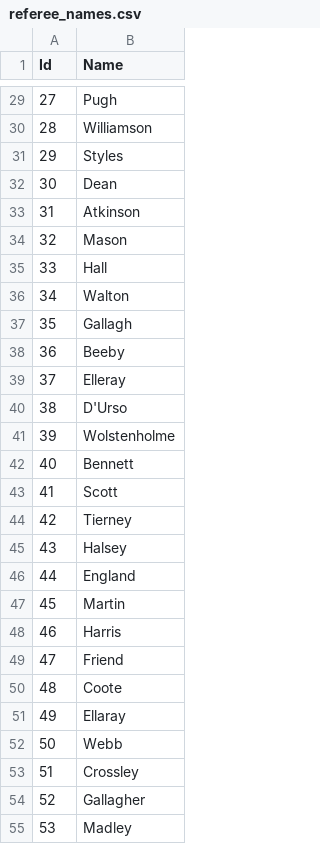
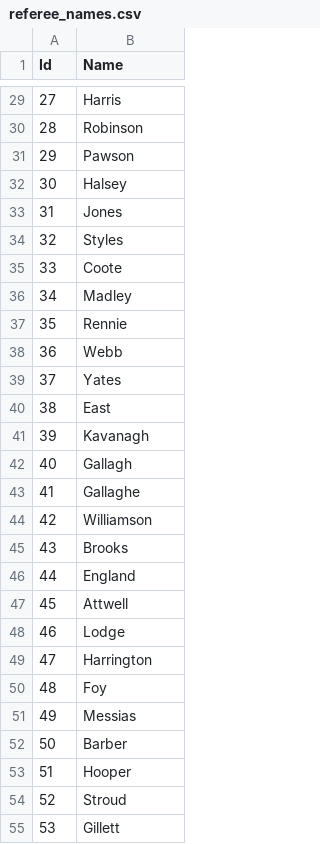
Before and after one commit to mateuszgua/football-stats-england, a CSV file: data/referee_names.csv, drawn as a sheet; only a part is shown, gaps mark what is left out; the diff covers the shown part only.

```diff
--- a/data/referee_names.csv
+++ b/data/referee_names.csv
@@ -29,27 +29,27 @@
-27,Pugh
-28,Williamson
-29,Styles
-30,Dean
-31,Atkinson
-32,Mason
-33,Hall
-34,Walton
-35,Gallagh
-36,Beeby
-37,Elleray
-38,D'Urso
-39,Wolstenholme
-40,Bennett
-41,Scott
-42,Tierney
-43,Halsey
+27,Harris
+28,Robinson
+29,Pawson
+30,Halsey
+31,Jones
+32,Styles
+33,Coote
+34,Madley
+35,Rennie
+36,Webb
+37,Yates
+38,East
+39,Kavanagh
+40,Gallagh
+41,Gallaghe
+42,Williamson
+43,Brooks
 44,England
-45,Martin
-46,Harris
-47,Friend
-48,Coote
-49,Ellaray
-50,Webb
-51,Crossley
-52,Gallagher
-53,Madley
+45,Attwell
+46,Lodge
+47,Harrington
+48,Foy
+49,Messias
+50,Barber
+51,Hooper
+52,Stroud
+53,Gillett
```
Also changed, not shown: 38 edited cells elsewhere in this file, 5 other files.
